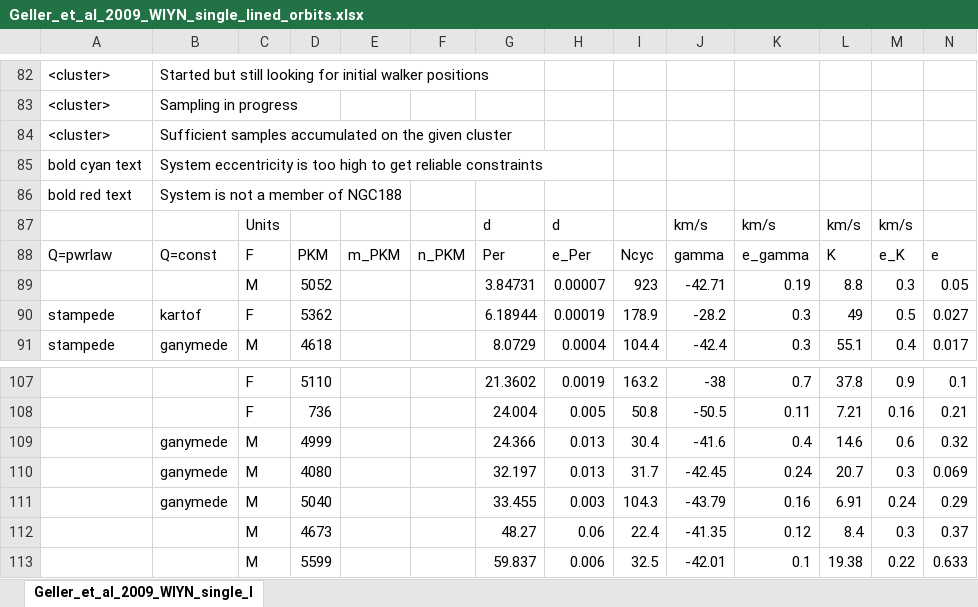
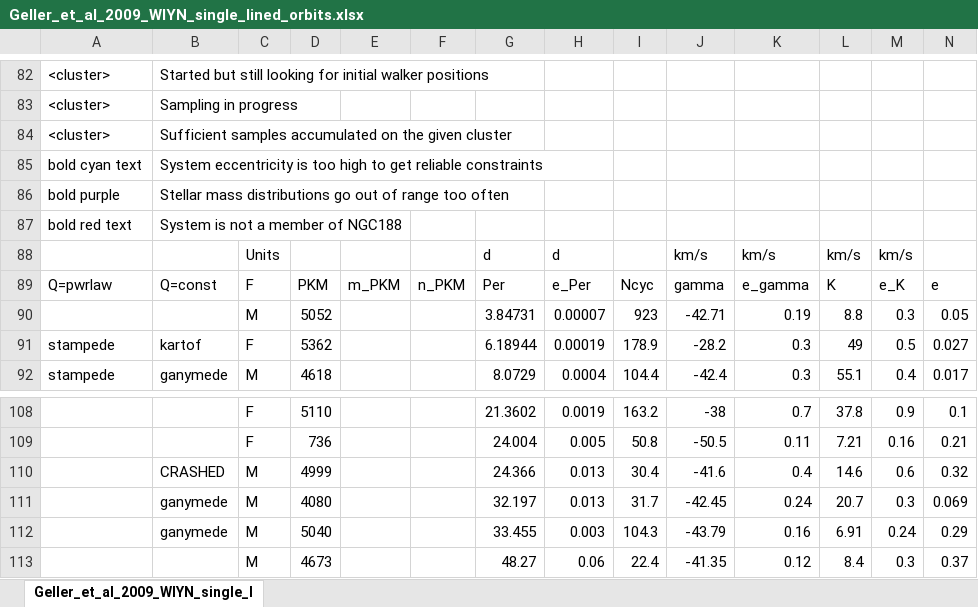
Before and after one commit to kpenev/CircularizationDissipationConstraints, an Excel workbook: data/Geller_et_al_2009_WIYN_single_lined_orbits.xlsx, sheet Geller_et_al_2009_WIYN_single_l, drawn as a sheet; only a part is shown, gaps mark what is left out; the shorter side is filled out with more unchanged rows; values as stored, in another font and other column widths than the file's, no cell formats; addresses are those after the commit; rows hold the shown columns only; the diff names each change by its address in the sheet, - before the commit and + after, or states it on an @@ line.

```diff
--- a/data/Geller_et_al_2009_WIYN_single_lined_orbits.xlsx (sheet Geller_et_al_2009_WIYN_single_l)
+++ b/data/Geller_et_al_2009_WIYN_single_lined_orbits.xlsx (sheet Geller_et_al_2009_WIYN_single_l)
+row 86: bold purple | Stellar mass distributions go out of range too often
-B110: ganymede
+B110: CRASHED
```
Also changed, not shown: cell formats, data/Milliman_et_al_2014_WIYN_single_lined_orbits.xlsx.
